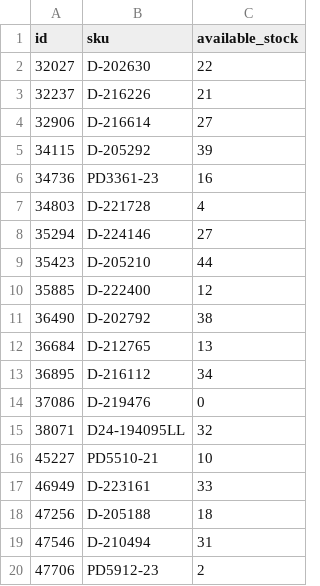
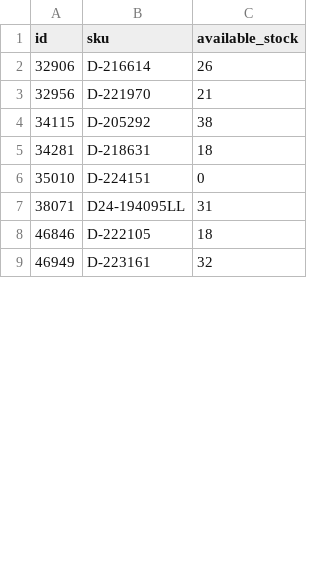
Before and after one commit to woogogo-pro/csv-karcsusito, a CSV file: surgos_frissites_valtoztak.csv, drawn as a sheet; only a part is shown; the diff covers the shown part only.

```diff
--- a/surgos_frissites_valtoztak.csv
+++ b/surgos_frissites_valtoztak.csv
@@ -1,20 +1,9 @@
 id;sku;available_stock
-32027;D-202630;22
-32237;D-216226;21
-32906;D-216614;27
-34115;D-205292;39
-34736;PD3361-23;16
-34803;D-221728;4
-35294;D-224146;27
-35423;D-205210;44
-35885;D-222400;12
-36490;D-202792;38
-36684;D-212765;13
-36895;D-216112;34
-37086;D-219476;0
-38071;D24-194095LL;32
-45227;PD5510-21;10
-46949;D-223161;33
-47256;D-205188;18
-47546;D-210494;31
-47706;PD5912-23;2
+32906;D-216614;26
+32956;D-221970;21
+34115;D-205292;38
+34281;D-218631;18
+35010;D-224151;0
+38071;D24-194095LL;31
+46846;D-222105;18
+46949;D-223161;32
```
Also changed, not shown: 8 added rows, 25 removed rows and 2 edited cells elsewhere in this file, karcsusitott_feed.csv, 1 other file.
